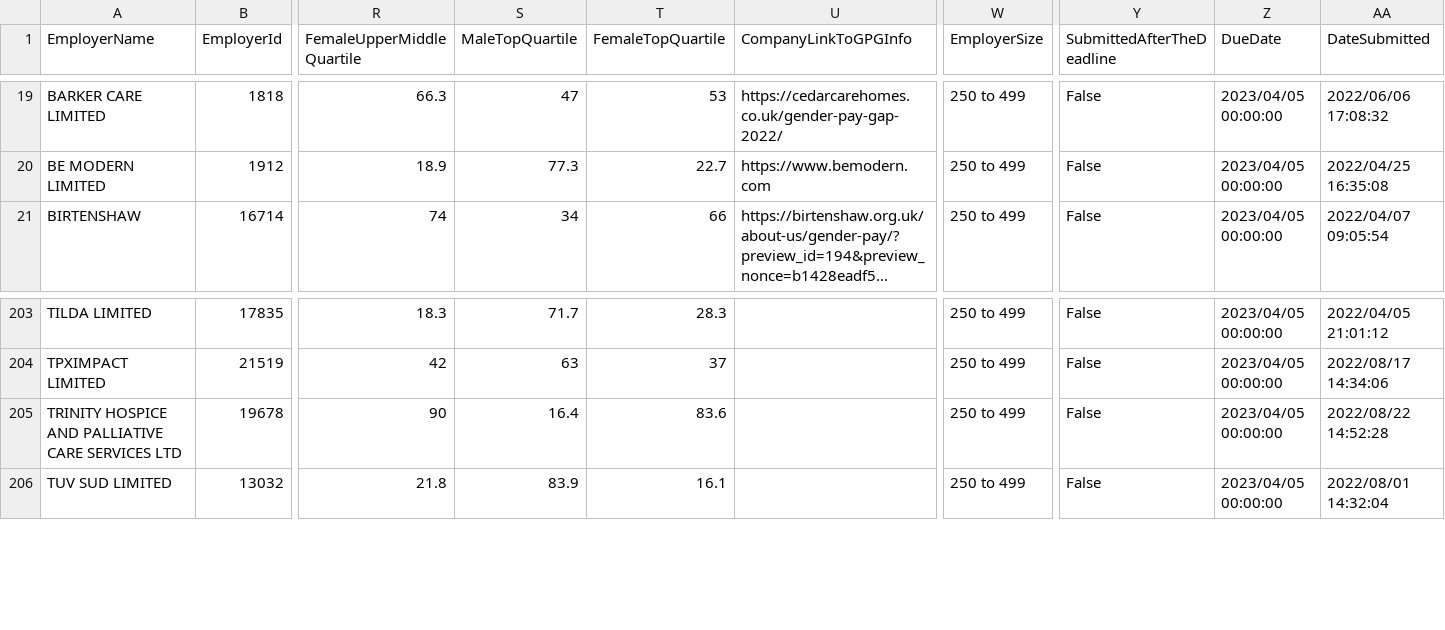
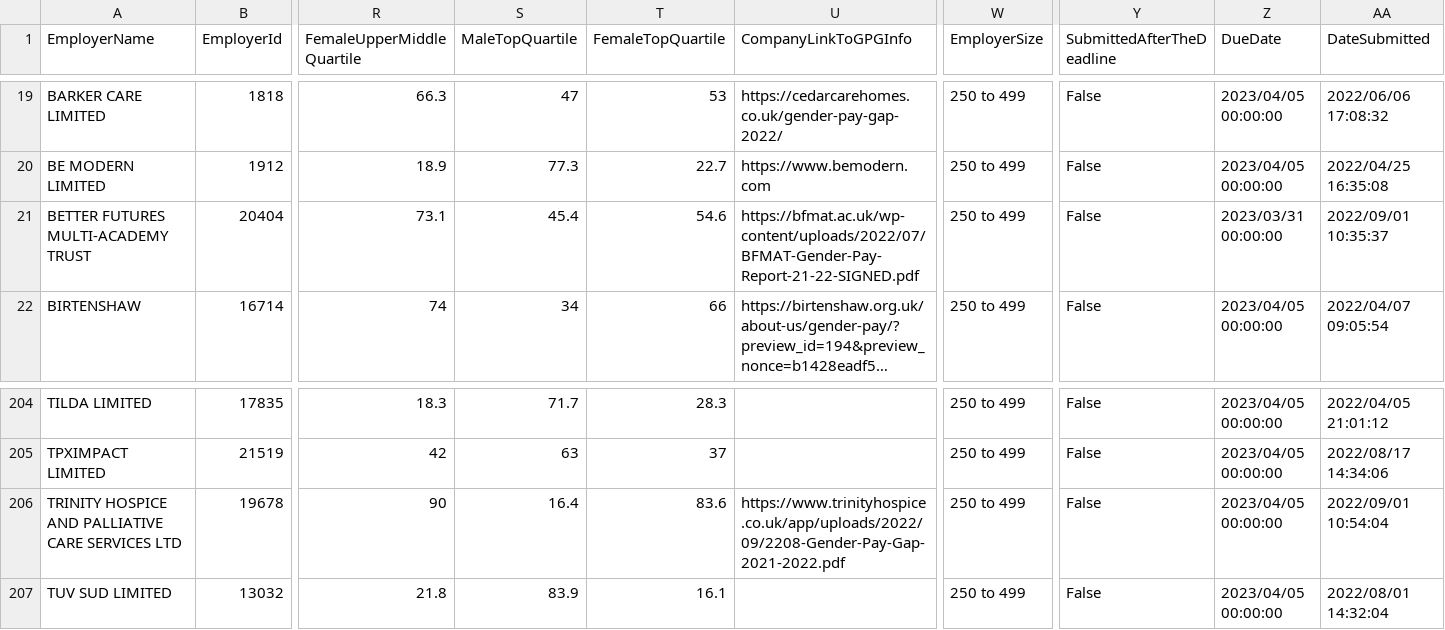
Before and after one commit to brightnetwork/uk-gender-pay-gap, a CSV file: 2022-2023.csv, drawn as a sheet; only a part is shown, gaps mark what is left out; long unchanged cells end in …; addresses are those after the commit; rows hold the shown columns only; the diff names each change by its address in the sheet, - before the commit and + after, or states it on an @@ line.

```diff
--- a/2022-2023.csv
+++ b/2022-2023.csv
+row 21: BETTER FUTURES MULTI-ACADEMY TRUST | 20404 | 73.1 | 45.4 | 54.6 | https://bfmat.ac.uk/wp-content/uploads/2022/07/BFMAT-Gender-Pay-Report-21-22-SIGNED.pdf | 250 to 499 | False | 2023/03/31 00:00:00 | 2022/09/01 10:35:37
-U206 (CompanyLinkToGPGInfo): (empty)
+U206 (CompanyLinkToGPGInfo): https://www.trinityhospice.co.uk/app/uploads/2022/09/2208-Gender-Pay-Gap-2021-2022.pdf
-AA206 (DateSubmitted): 2022/08/22 14:52:28
+AA206 (DateSubmitted): 2022/09/01 10:54:04
```
